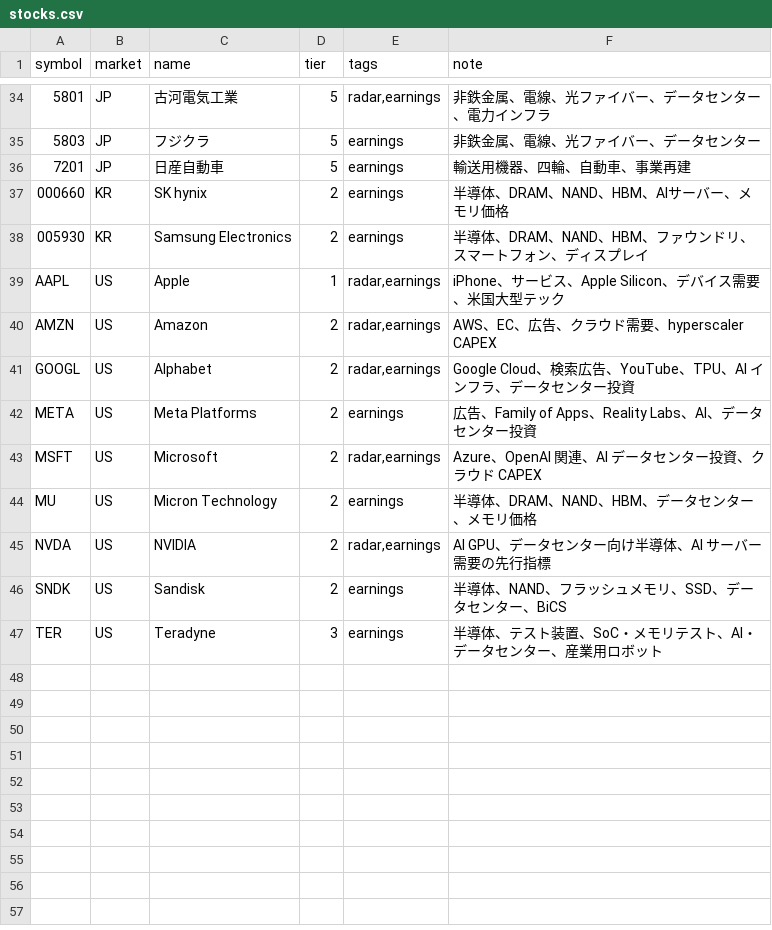
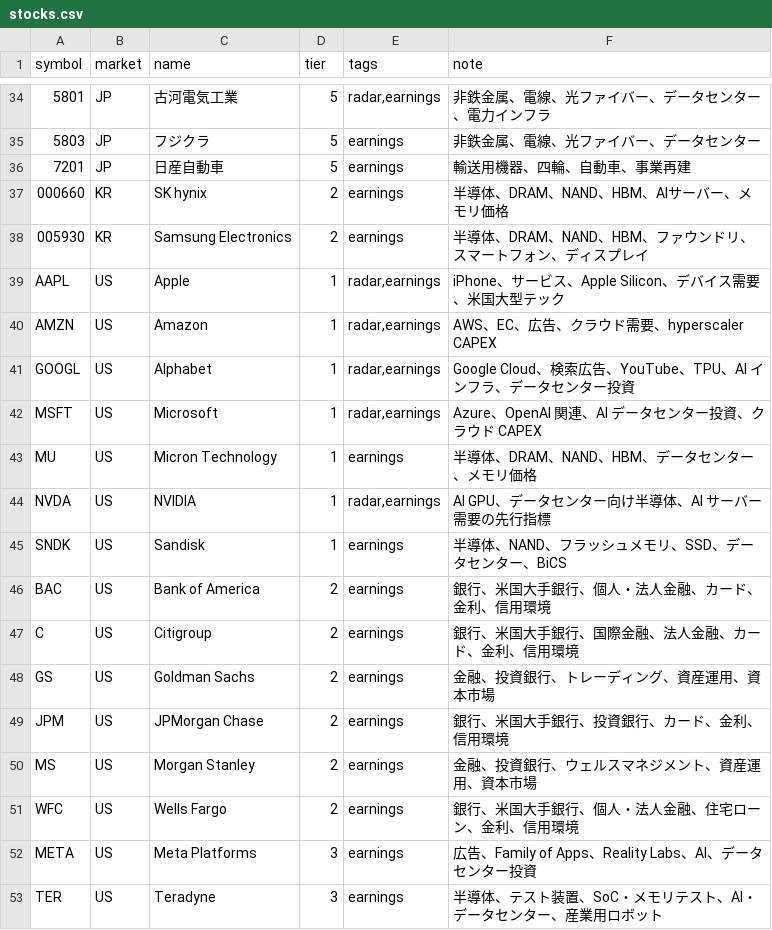
Before and after one commit to oshinko/feeds, a CSV file: data/stocks.csv, drawn as a sheet; only a part is shown, gaps mark what is left out.

Commit message:
Reorganize US stock tiers and add major banks

```diff
--- a/data/stocks.csv
+++ b/data/stocks.csv
@@ -39,9 +39,15 @@ symbol,market,name,tier,tags,note
 AAPL,US,Apple,1,"radar,earnings",iPhone、サービス、Apple Silicon、デバイス需要、米国大型テック
-AMZN,US,Amazon,2,"radar,earnings",AWS、EC、広告、クラウド需要、hyperscaler CAPEX
-GOOGL,US,Alphabet,2,"radar,earnings",Google Cloud、検索広告、YouTube、TPU、AI インフラ、データセンター投資
-META,US,Meta Platforms,2,earnings,広告、Family of Apps、Reality Labs、AI、データセンター投資
-MSFT,US,Microsoft,2,"radar,earnings",Azure、OpenAI 関連、AI データセンター投資、クラウド CAPEX
-MU,US,Micron Technology,2,earnings,半導体、DRAM、NAND、HBM、データセンター、メモリ価格
-NVDA,US,NVIDIA,2,"radar,earnings",AI GPU、データセンター向け半導体、AI サーバー需要の先行指標
-SNDK,US,Sandisk,2,earnings,半導体、NAND、フラッシュメモリ、SSD、データセンター、BiCS
+AMZN,US,Amazon,1,"radar,earnings",AWS、EC、広告、クラウド需要、hyperscaler CAPEX
+GOOGL,US,Alphabet,1,"radar,earnings",Google Cloud、検索広告、YouTube、TPU、AI インフラ、データセンター投資
+MSFT,US,Microsoft,1,"radar,earnings",Azure、OpenAI 関連、AI データセンター投資、クラウド CAPEX
+MU,US,Micron Technology,1,earnings,半導体、DRAM、NAND、HBM、データセンター、メモリ価格
+NVDA,US,NVIDIA,1,"radar,earnings",AI GPU、データセンター向け半導体、AI サーバー需要の先行指標
+SNDK,US,Sandisk,1,earnings,半導体、NAND、フラッシュメモリ、SSD、データセンター、BiCS
+BAC,US,Bank of America,2,earnings,銀行、米国大手銀行、個人・法人金融、カード、金利、信用環境
+C,US,Citigroup,2,earnings,銀行、米国大手銀行、国際金融、法人金融、カード、金利、信用環境
+GS,US,Goldman Sachs,2,earnings,金融、投資銀行、トレーディング、資産運用、資本市場
+JPM,US,JPMorgan Chase,2,earnings,銀行、米国大手銀行、投資銀行、カード、金利、信用環境
+MS,US,Morgan Stanley,2,earnings,金融、投資銀行、ウェルスマネジメント、資産運用、資本市場
+WFC,US,Wells Fargo,2,earnings,銀行、米国大手銀行、個人・法人金融、住宅ローン、金利、信用環境
+META,US,Meta Platforms,3,earnings,広告、Family of Apps、Reality Labs、AI、データセンター投資
 TER,US,Teradyne,3,earnings,半導体、テスト装置、SoC・メモリテスト、AI・データセンター、産業用ロボット
```
Also changed, not shown: 1 other file.
